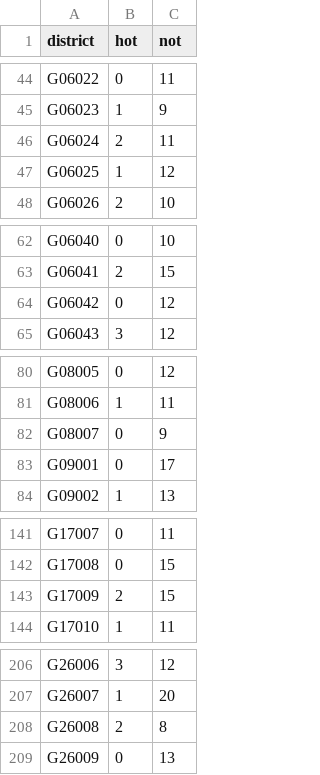
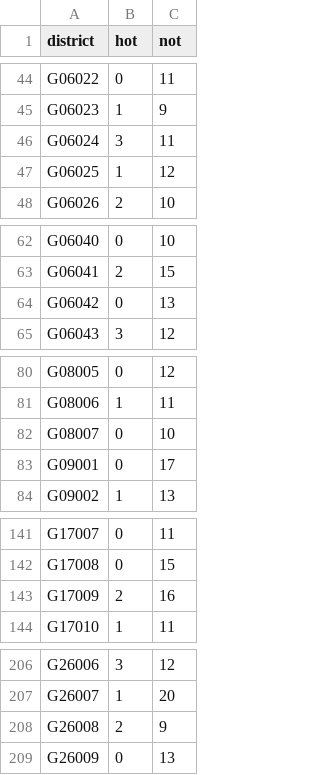
Before and after one commit to zschutzman/districts-lol-data, a CSV file: _data/hot-or-not/aggregate.csv, drawn as a sheet; only a part is shown, gaps mark what is left out; the diff covers the shown part only.

```diff
--- a/_data/hot-or-not/aggregate.csv
+++ b/_data/hot-or-not/aggregate.csv
@@ -45,3 +45,3 @@ G06022, 0, 11
 G06023, 1, 9
-G06024, 2, 11
+G06024, 3, 11
 G06025, 1, 12
@@ -63,3 +63,3 @@ G06040, 0, 10
 G06041, 2, 15
-G06042, 0, 12
+G06042, 0, 13
 G06043, 3, 12
@@ -81,3 +81,3 @@ G08005, 0, 12
 G08006, 1, 11
-G08007, 0, 9
+G08007, 0, 10
 G09001, 0, 17
@@ -142,3 +142,3 @@ G17007, 0, 11
 G17008, 0, 15
-G17009, 2, 15
+G17009, 2, 16
 G17010, 1, 11
@@ -207,3 +207,3 @@ G26006, 3, 12
 G26007, 1, 20
-G26008, 2, 8
+G26008, 2, 9
 G26009, 0, 13
```
Also changed, not shown: 5 edited cells elsewhere in this file, _data/hot-or-not/votes.csv, 3 other files.
